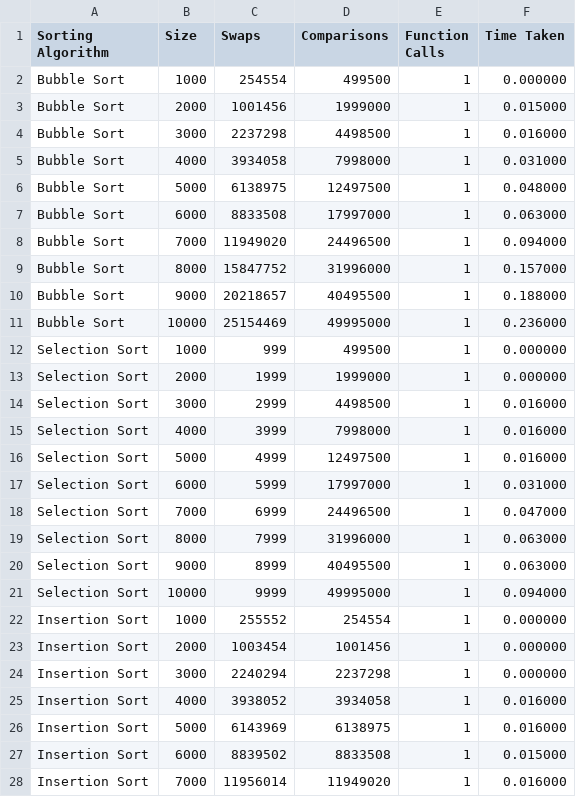
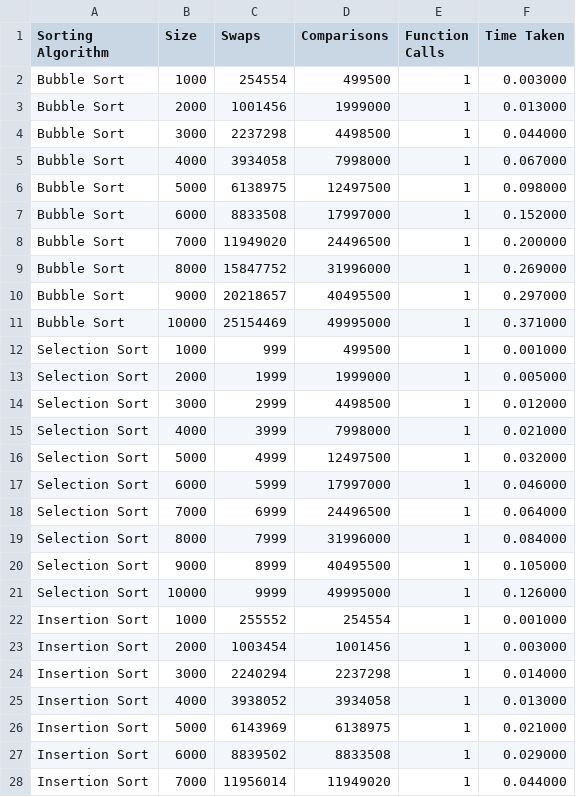
Before and after one commit to Olszewski-Jakub/CT102-Assignment-4, a CSV file: files/result_file1.csv, drawn as a sheet; only a part is shown; the diff covers the shown part only.

```diff
--- a/files/result_file1.csv
+++ b/files/result_file1.csv
@@ -1,28 +1,28 @@
 Sorting Algorithm, Size, Swaps, Comparisons, Function Calls, Time Taken
-Bubble Sort, 1000, 254554, 499500, 1, 0.000000
-Bubble Sort, 2000, 1001456, 1999000, 1, 0.015000
-Bubble Sort, 3000, 2237298, 4498500, 1, 0.016000
-Bubble Sort, 4000, 3934058, 7998000, 1, 0.031000
-Bubble Sort, 5000, 6138975, 12497500, 1, 0.048000
-Bubble Sort, 6000, 8833508, 17997000, 1, 0.063000
-Bubble Sort, 7000, 11949020, 24496500, 1, 0.094000
-Bubble Sort, 8000, 15847752, 31996000, 1, 0.157000
-Bubble Sort, 9000, 20218657, 40495500, 1, 0.188000
-Bubble Sort, 10000, 25154469, 49995000, 1, 0.236000
-Selection Sort, 1000, 999, 499500, 1, 0.000000
-Selection Sort, 2000, 1999, 1999000, 1, 0.000000
-Selection Sort, 3000, 2999, 4498500, 1, 0.016000
-Selection Sort, 4000, 3999, 7998000, 1, 0.016000
-Selection Sort, 5000, 4999, 12497500, 1, 0.016000
-Selection Sort, 6000, 5999, 17997000, 1, 0.031000
-Selection Sort, 7000, 6999, 24496500, 1, 0.047000
-Selection Sort, 8000, 7999, 31996000, 1, 0.063000
-Selection Sort, 9000, 8999, 40495500, 1, 0.063000
-Selection Sort, 10000, 9999, 49995000, 1, 0.094000
-Insertion Sort, 1000, 255552, 254554, 1, 0.000000
-Insertion Sort, 2000, 1003454, 1001456, 1, 0.000000
-Insertion Sort, 3000, 2240294, 2237298, 1, 0.000000
-Insertion Sort, 4000, 3938052, 3934058, 1, 0.016000
-Insertion Sort, 5000, 6143969, 6138975, 1, 0.016000
-Insertion Sort, 6000, 8839502, 8833508, 1, 0.015000
-Insertion Sort, 7000, 11956014, 11949020, 1, 0.016000
+Bubble Sort, 1000, 254554, 499500, 1, 0.003000
+Bubble Sort, 2000, 1001456, 1999000, 1, 0.013000
+Bubble Sort, 3000, 2237298, 4498500, 1, 0.044000
+Bubble Sort, 4000, 3934058, 7998000, 1, 0.067000
+Bubble Sort, 5000, 6138975, 12497500, 1, 0.098000
+Bubble Sort, 6000, 8833508, 17997000, 1, 0.152000
+Bubble Sort, 7000, 11949020, 24496500, 1, 0.200000
+Bubble Sort, 8000, 15847752, 31996000, 1, 0.269000
+Bubble Sort, 9000, 20218657, 40495500, 1, 0.297000
+Bubble Sort, 10000, 25154469, 49995000, 1, 0.371000
+Selection Sort, 1000, 999, 499500, 1, 0.001000
+Selection Sort, 2000, 1999, 1999000, 1, 0.005000
+Selection Sort, 3000, 2999, 4498500, 1, 0.012000
+Selection Sort, 4000, 3999, 7998000, 1, 0.021000
+Selection Sort, 5000, 4999, 12497500, 1, 0.032000
+Selection Sort, 6000, 5999, 17997000, 1, 0.046000
+Selection Sort, 7000, 6999, 24496500, 1, 0.064000
+Selection Sort, 8000, 7999, 31996000, 1, 0.084000
+Selection Sort, 9000, 8999, 40495500, 1, 0.105000
+Selection Sort, 10000, 9999, 49995000, 1, 0.126000
+Insertion Sort, 1000, 255552, 254554, 1, 0.001000
+Insertion Sort, 2000, 1003454, 1001456, 1, 0.003000
+Insertion Sort, 3000, 2240294, 2237298, 1, 0.014000
+Insertion Sort, 4000, 3938052, 3934058, 1, 0.013000
+Insertion Sort, 5000, 6143969, 6138975, 1, 0.021000
+Insertion Sort, 6000, 8839502, 8833508, 1, 0.029000
+Insertion Sort, 7000, 11956014, 11949020, 1, 0.044000
```
Also changed, not shown: 19 edited cells elsewhere in this file, files/result_file2.csv, 35 other files.
